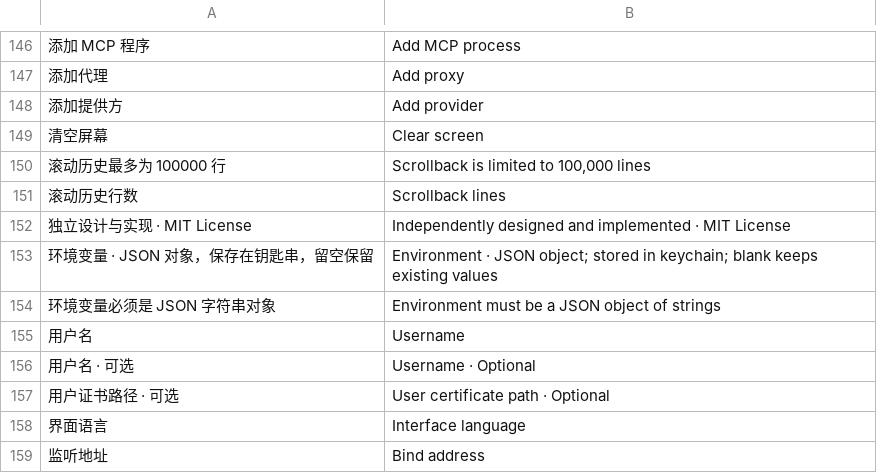
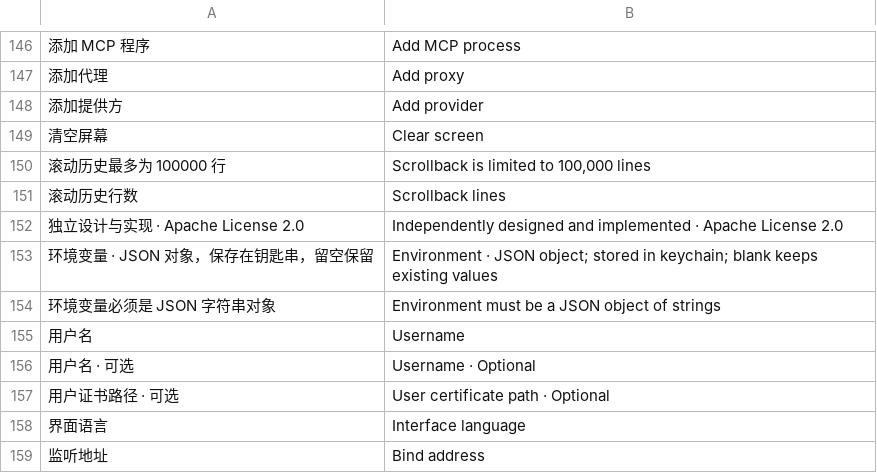
Before and after one commit to madebynut/nutty, a TSV file: assets/translations.tsv, drawn as a sheet; only a part is shown, gaps mark what is left out; removed rows and columns are numbered as before the commit, all else as after; the diff names each change by its address in the sheet, - before the commit and + after, or states it on an @@ line.

```diff
--- a/assets/translations.tsv
+++ b/assets/translations.tsv
-row 152: 独立设计与实现 · MIT License | Independently designed and implemented · MIT License
+row 152: 独立设计与实现 · Apache License 2.0 | Independently designed and implemented · Apache License 2.0
```
Also changed, not shown: 5 other files.
